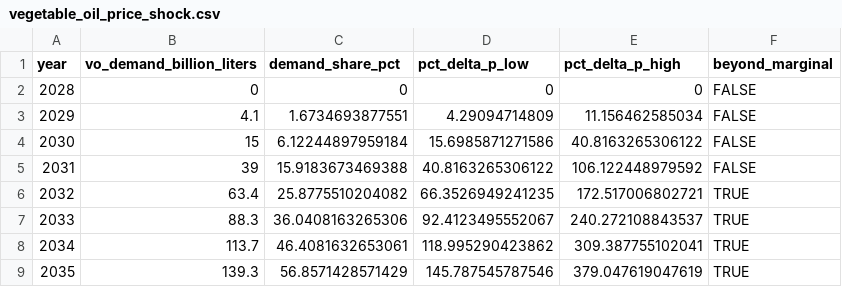
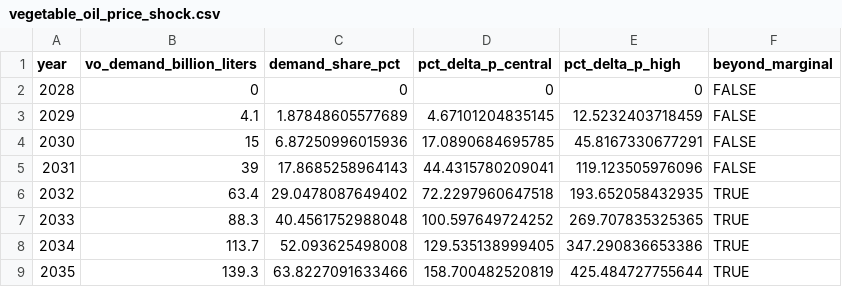
Before and after one commit to emlab-ucsb/marine-biofuel-iluc-prototype, a CSV file: data/derived/vegetable_oil_price_shock.csv, drawn as a sheet.

Commit message:
Add vegetable oil price shock sources and recalculate with Chen et al. elasticities as central estimate

```diff
--- a/data/derived/vegetable_oil_price_shock.csv
+++ b/data/derived/vegetable_oil_price_shock.csv
@@ -1,9 +1,9 @@
-"year","vo_demand_billion_liters","demand_share_pct","pct_delta_p_low","pct_delta_p_high","beyond_marginal"
+"year","vo_demand_billion_liters","demand_share_pct","pct_delta_p_central","pct_delta_p_high","beyond_marginal"
 2028,0,0,0,0,FALSE
-2029,4.1,1.6734693877551,4.29094714809,11.156462585034,FALSE
-2030,15,6.12244897959184,15.6985871271586,40.8163265306122,FALSE
-2031,39,15.9183673469388,40.8163265306122,106.122448979592,FALSE
-2032,63.4,25.8775510204082,66.3526949241235,172.517006802721,TRUE
-2033,88.3,36.0408163265306,92.4123495552067,240.272108843537,TRUE
-2034,113.7,46.4081632653061,118.995290423862,309.387755102041,TRUE
-2035,139.3,56.8571428571429,145.787545787546,379.047619047619,TRUE
+2029,4.1,1.87848605577689,4.67101204835145,12.5232403718459,FALSE
+2030,15,6.87250996015936,17.0890684695785,45.8167330677291,FALSE
+2031,39,17.8685258964143,44.4315780209041,119.123505976096,FALSE
+2032,63.4,29.0478087649402,72.2297960647518,193.652058432935,TRUE
+2033,88.3,40.4561752988048,100.597649724252,269.707835325365,TRUE
+2034,113.7,52.093625498008,129.535138999405,347.290836653386,TRUE
+2035,139.3,63.8227091633466,158.700482520819,425.484727755644,TRUE
```
Also changed, not shown: 3 other files.
